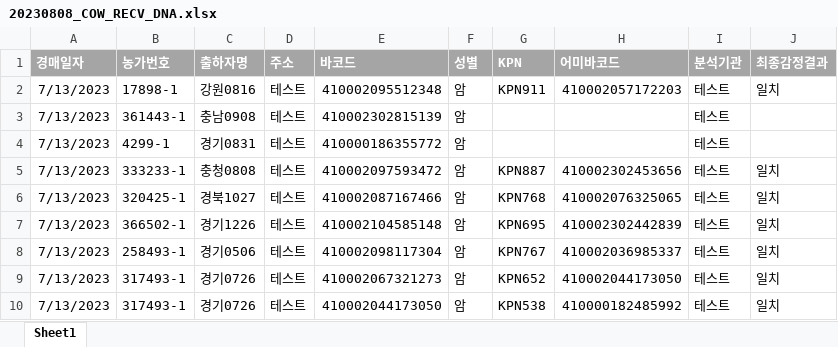
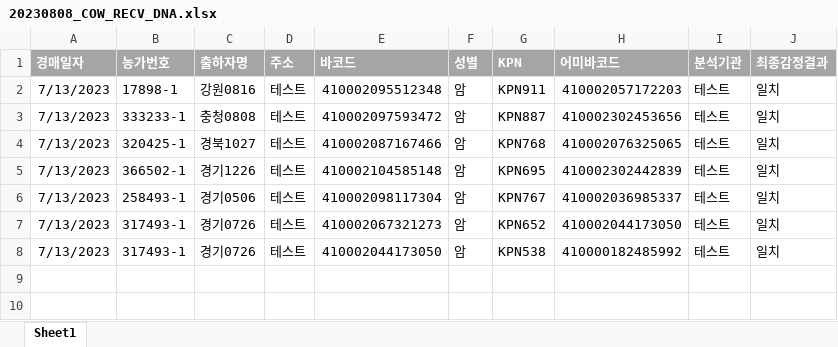
Before and after one commit to JungWon512/nhlvaca, an Excel workbook: src/main/resources/static/files/20230808_COW_RECV_DNA.xlsx, sheet Sheet1, drawn as a sheet; values as stored, in another font and other column widths than the file's, no borders; the diff names each change by its address in the sheet, - before the commit and + after, or states it on an @@ line.

```diff
--- a/src/main/resources/static/files/20230808_COW_RECV_DNA.xlsx (sheet Sheet1)
+++ b/src/main/resources/static/files/20230808_COW_RECV_DNA.xlsx (sheet Sheet1)
-row 3: 7/13/2023 | 361443-1 | 충남0908 | 테스트 | 410002302815139 | 암 |  |  | 테스트
-row 4: 7/13/2023 | 4299-1 | 경기0831 | 테스트 | 410000186355772 | 암 |  |  | 테스트
```
Also changed, not shown: 15 other files.
